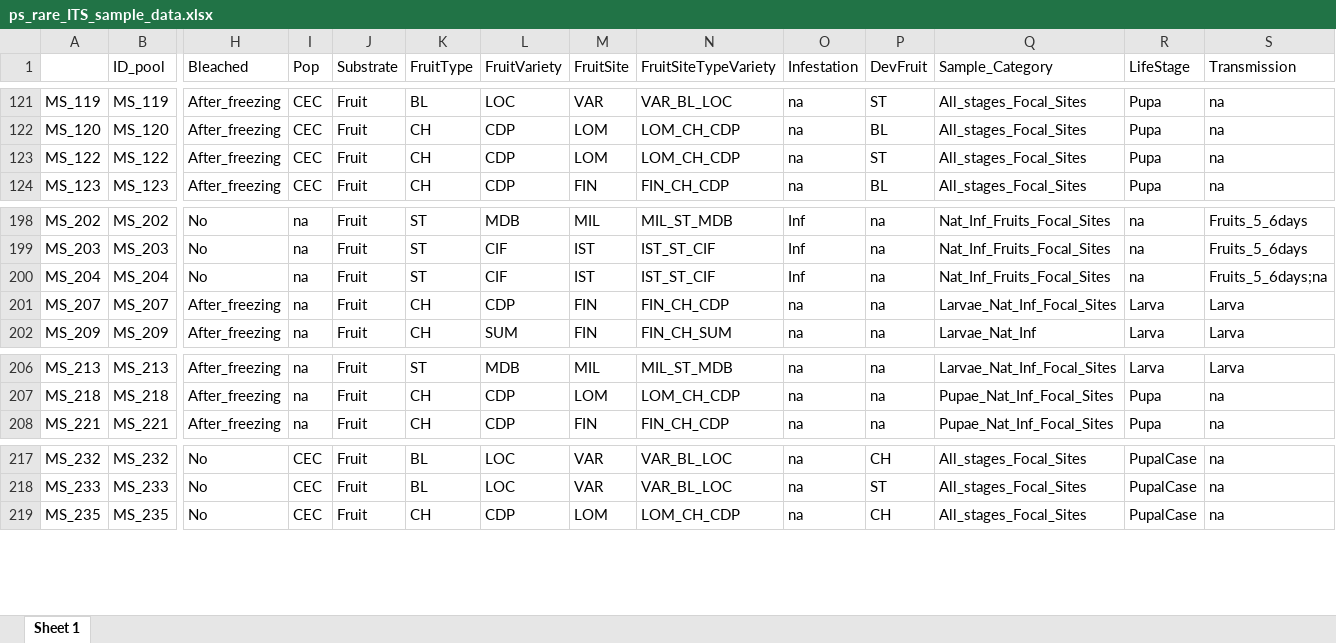
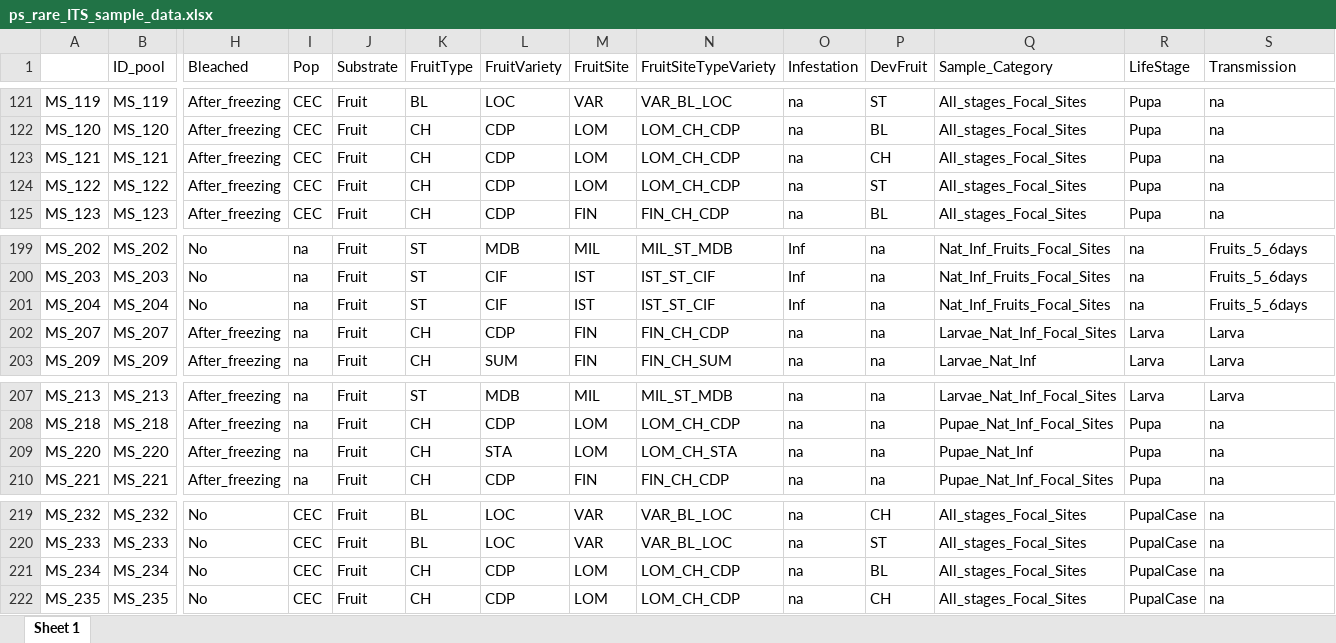
Before and after one commit to sidodq/Y2025.TransMicro2, an Excel workbook: data/derived_data/2_RarefyData/ps_rare_ITS_sample_data.xlsx, sheet Sheet 1, drawn as a sheet; only a part is shown, gaps mark what is left out; values as stored, in another font and other column widths than the file's, no borders; addresses are those after the commit; rows hold the shown columns only; the diff names each change by its address in the sheet, - before the commit and + after, or states it on an @@ line.

```diff
--- a/data/derived_data/2_RarefyData/ps_rare_ITS_sample_data.xlsx (sheet Sheet 1)
+++ b/data/derived_data/2_RarefyData/ps_rare_ITS_sample_data.xlsx (sheet Sheet 1)
+row 123: MS_121 | MS_121 | After_freezing | CEC | Fruit | CH | CDP | LOM | LOM_CH_CDP | na | CH | All_stages_Focal_Sites | Pupa | na
-S201 (Transmission): Fruits_5_6days;na
+S201 (Transmission): Fruits_5_6days
+row 209: MS_220 | MS_220 | After_freezing | na | Fruit | CH | STA | LOM | LOM_CH_STA | na | na | Pupae_Nat_Inf | Pupa | na
+row 221: MS_234 | MS_234 | No | CEC | Fruit | CH | CDP | LOM | LOM_CH_CDP | na | BL | All_stages_Focal_Sites | PupalCase | na
```
Also changed, not shown: data/derived_data/2_RarefyData/Conta_clusters_16S.xlsx, data/derived_data/2_RarefyData/Conta_clusters_ITS.xlsx, 12 other files.
